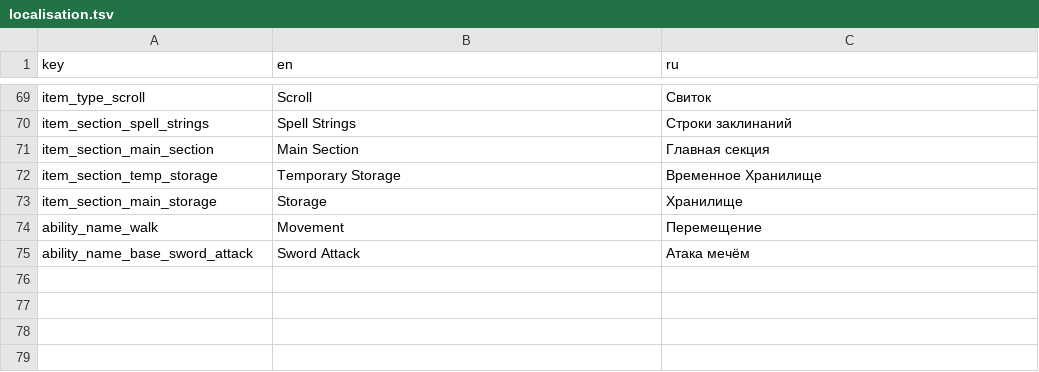
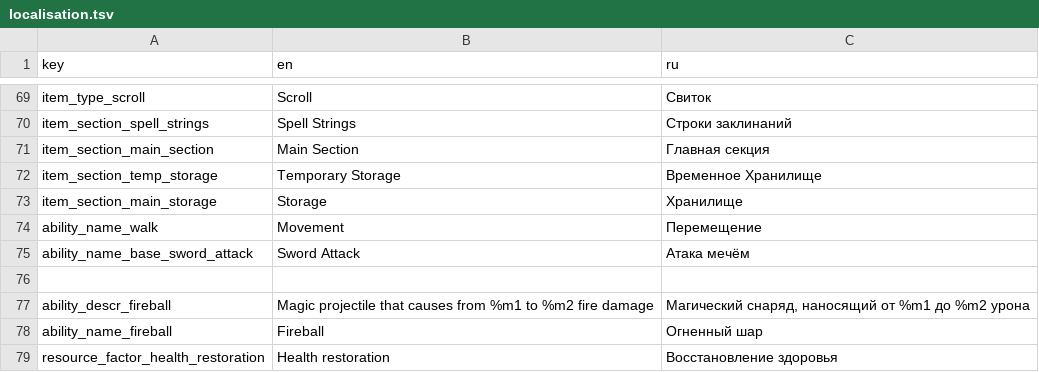
Before and after one commit to TWilliamHawke/RougeLike-Prototype, a TSV file: Assets/Resources/localisation.tsv, drawn as a sheet; only a part is shown, gaps mark what is left out.

Commit message:
updated projectile ability logic

```diff
--- a/Assets/Resources/localisation.tsv
+++ b/Assets/Resources/localisation.tsv
@@ -75 +75,5 @@ ability_name_walk	Movement	Перемещение
 ability_name_base_sword_attack	Sword Attack	Атака мечём
+
+ability_descr_fireball	Magic projectile that causes from %m1 to %m2 fire damage	Магический снаряд, наносящий от %m1 до %m2 урона
+ability_name_fireball	Fireball	Огненный шар
+resource_factor_health_restoration	Health restoration	Восстановление здоровья
```
Also changed, not shown: 46 other files.
